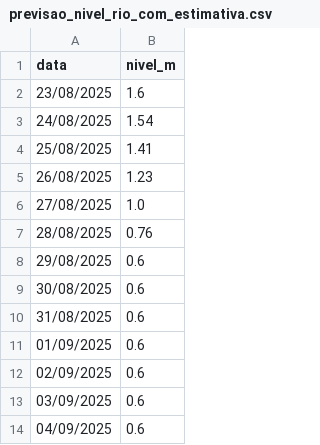
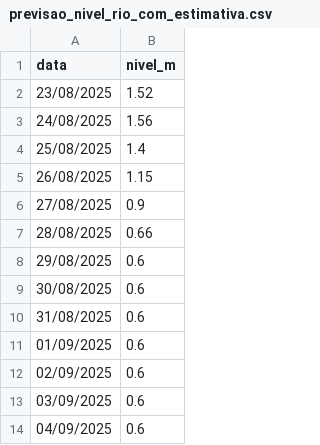
Before and after one commit to RafaelBlankenburg/GuaibaLevelPredict, a CSV file: results/previsao_nivel_rio_com_estimativa.csv, drawn as a sheet; only a part is shown.

```diff
--- a/results/previsao_nivel_rio_com_estimativa.csv
+++ b/results/previsao_nivel_rio_com_estimativa.csv
@@ -1,8 +1,8 @@
 data,nivel_m
-23/08/2025,1.6
-24/08/2025,1.54
-25/08/2025,1.41
-26/08/2025,1.23
-27/08/2025,1.0
-28/08/2025,0.76
+23/08/2025,1.52
+24/08/2025,1.56
+25/08/2025,1.4
+26/08/2025,1.15
+27/08/2025,0.9
+28/08/2025,0.66
 29/08/2025,0.6
```
Also changed, not shown: 10 other files.
